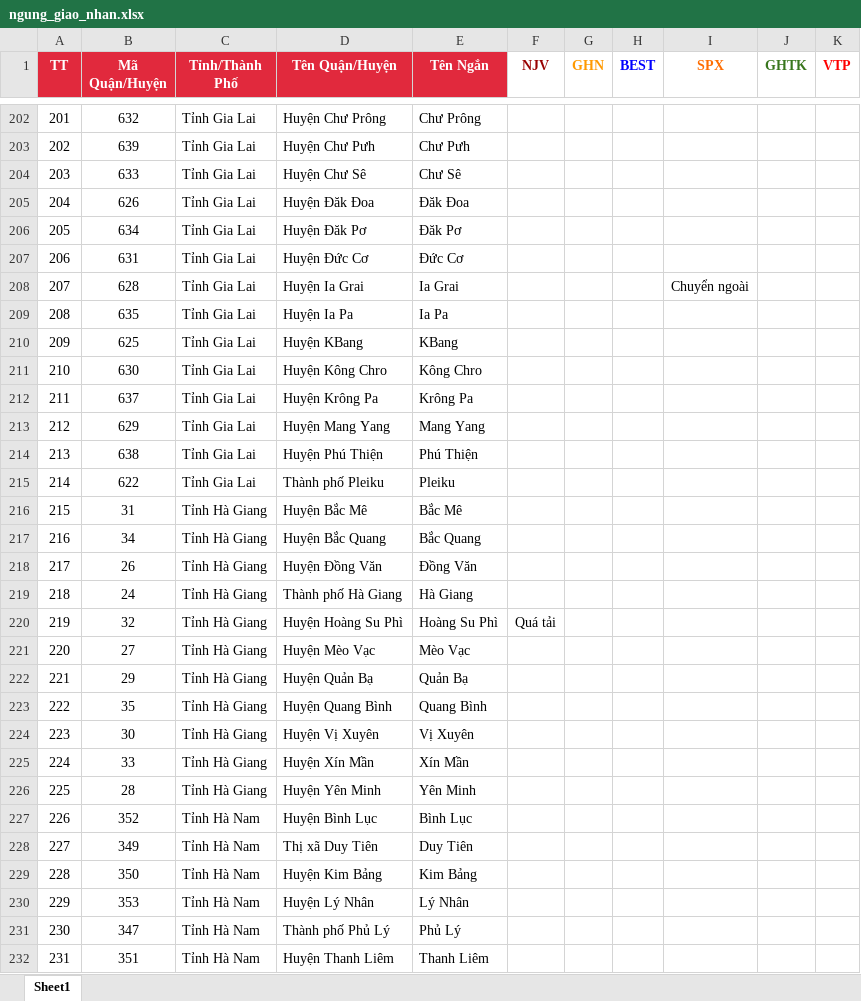
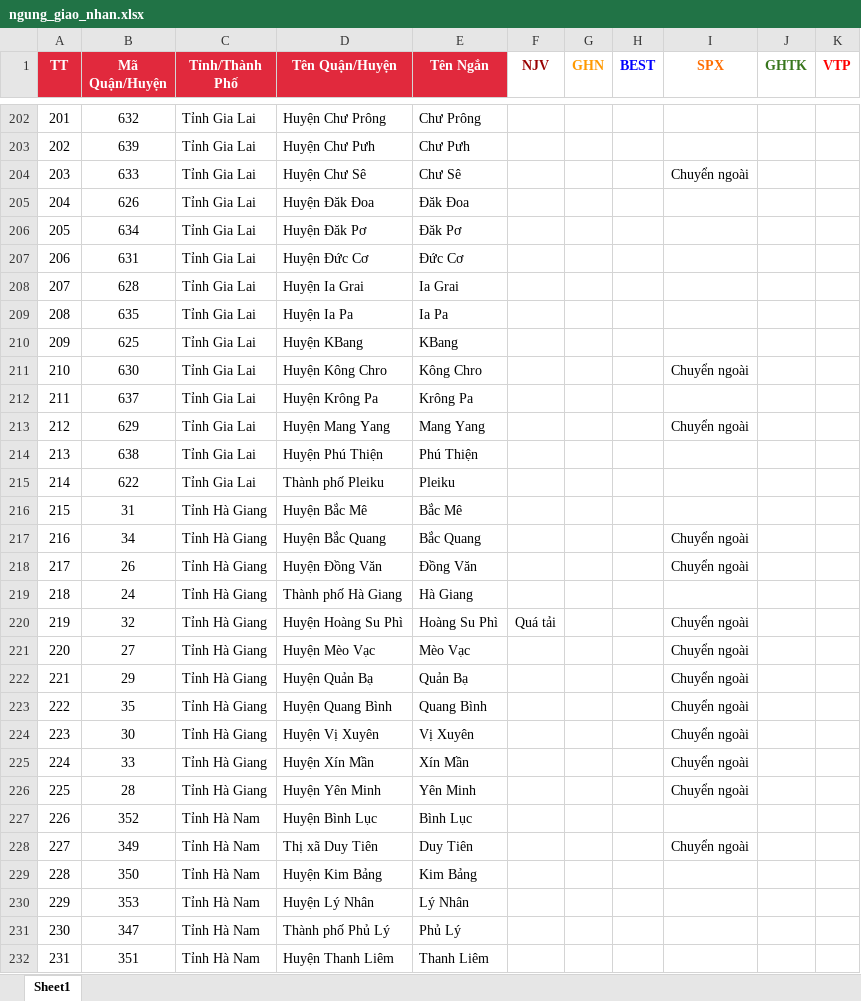
Before and after one commit to TrinhLeKhac/transport-optimization, an Excel workbook: input/ngung_giao_nhan.xlsx, sheet Sheet1, drawn as a sheet; only a part is shown, gaps mark what is left out; values as stored, in another font and other column widths than the file's, no borders; conditional formats not drawn; the diff covers the shown part only; the diff names each change by its address in the sheet, - before the commit and + after, or states it on an @@ line.

```diff
--- a/input/ngung_giao_nhan.xlsx (sheet Sheet1)
+++ b/input/ngung_giao_nhan.xlsx (sheet Sheet1)
-I204 (SPX): (empty)
+I204 (SPX): Chuyển ngoài
-I208 (SPX): Chuyển ngoài
+I208 (SPX): (empty)
-I211 (SPX): (empty)
+I211 (SPX): Chuyển ngoài
-I213 (SPX): (empty)
+I213 (SPX): Chuyển ngoài
-I217:I218 (SPX): (empty)
+I217:I218 (SPX): Chuyển ngoài
-I220:I226 (SPX): (empty)
+I220:I226 (SPX): Chuyển ngoài
-I228 (SPX): (empty)
+I228 (SPX): Chuyển ngoài
```
Also changed, not shown: 199 edited cells elsewhere in this sheet, 4 other files.
